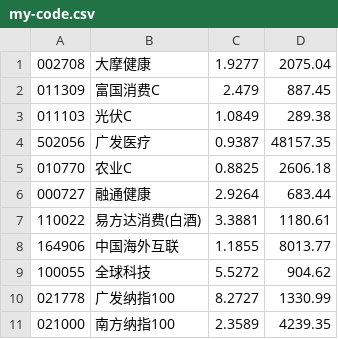
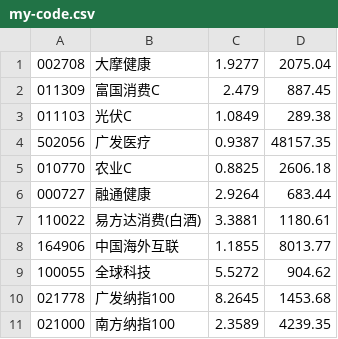
Before and after one commit to ylka/fund, a CSV file: my-code.csv, drawn as a sheet.

Commit message:
update code

```diff
--- a/my-code.csv
+++ b/my-code.csv
@@ -9,3 +9,3 @@
 100055,全球科技,5.5272,904.62
-021778,广发纳指100,8.2727,1330.99
+021778,广发纳指100,8.2645,1453.68
 021000,南方纳指100,2.3589,4239.35
```
